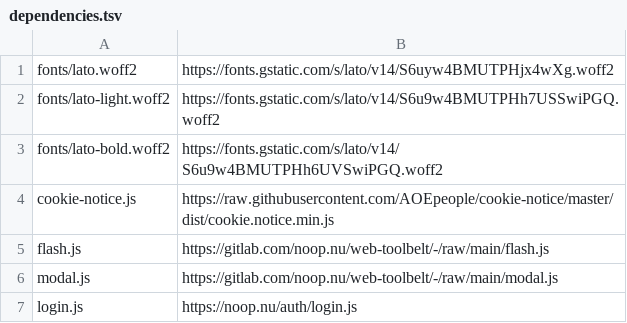
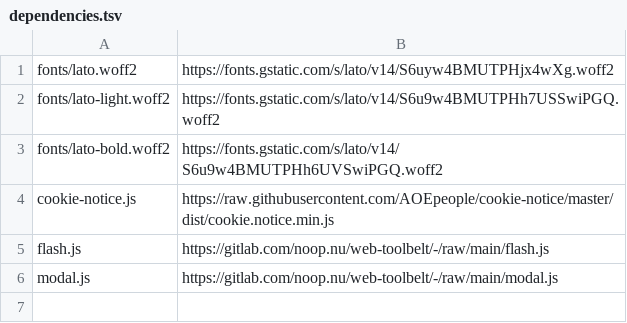
Before and after one commit to energyaccessexplorer/website, a TSV file: dependencies.tsv, drawn as a sheet.

Commit message:
Register, log in and reset passwords through Supabase Auth
supabase.js wraps Supabase Auth's REST API for the site's forms. Every
registration creates an account; the form's answers, mailing-list consent
included, travel in the signup metadata and land in public.users.about.
Password reset and email confirmation follow Auth's recovery and
confirmation links, which carry the session in the URL fragment.

Supabase deploy workflows (production, PR previews, staging) run alongside
the self-hosted ones.

```diff
--- a/dependencies.tsv
+++ b/dependencies.tsv
@@ -6,2 +6 @@ flash.js	https://gitlab.com/noop.nu/web-toolbelt/-/raw/main/flash.js
 modal.js	https://gitlab.com/noop.nu/web-toolbelt/-/raw/main/modal.js
-login.js	https://noop.nu/auth/login.js
```
Also changed, not shown: 14 other files.
